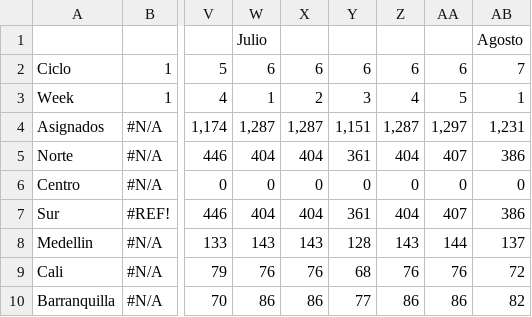
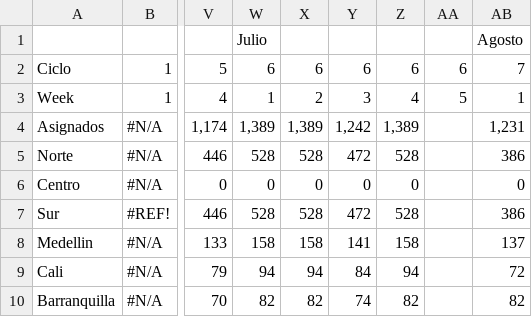
Before and after one commit to EstebanCastel/habi-hub-comercial, a CSV file: mm 2030 Sellers interno - MM Col Ciclos Todo el Funnel (Ciudades y equipos).csv, drawn as a sheet; only a part is shown, gaps mark what is left out; the diff covers the shown part only; the diff names each change by its address in the sheet, - before the commit and + after, or states it on an @@ line.

```diff
--- a/mm 2030 Sellers interno - MM Col Ciclos Todo el Funnel (Ciudades y equipos).csv
+++ b/mm 2030 Sellers interno - MM Col Ciclos Todo el Funnel (Ciudades y equipos).csv
-W4: 1,287
+W4: 1,389
-X4: 1,287
+X4: 1,389
-Y4: 1,151
+Y4: 1,242
-Z4: 1,287
+Z4: 1,389
-AA4: 1,297
+AA4: (empty)
-W5: 404
+W5: 528
-X5: 404
+X5: 528
-Y5: 361
+Y5: 472
-Z5: 404
+Z5: 528
-AA5: 407
+AA5: (empty)
-AA6: 0
+AA6: (empty)
-W7: 404
+W7: 528
-X7: 404
+X7: 528
-Y7: 361
+Y7: 472
-Z7: 404
+Z7: 528
-AA7: 407
+AA7: (empty)
-W8: 143
+W8: 158
-X8: 143
+X8: 158
-Y8: 128
+Y8: 141
-Z8: 143
+Z8: 158
-AA8: 144
+AA8: (empty)
-W9: 76
+W9: 94
-X9: 76
+X9: 94
-Y9: 68
+Y9: 84
-Z9: 76
+Z9: 94
-AA9: 76
+AA9: (empty)
-W10: 86
+W10: 82
-X10: 86
+X10: 82
-Y10: 77
+Y10: 74
-Z10: 86
+Z10: 82
-AA10: 86
+AA10: (empty)
```
Also changed, not shown: 147 edited cells elsewhere in this file, 5 other files.
